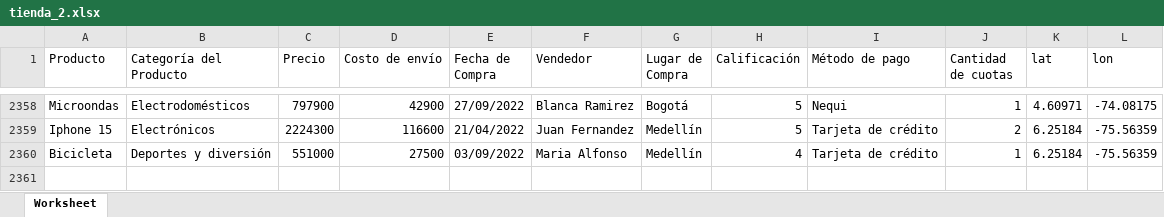
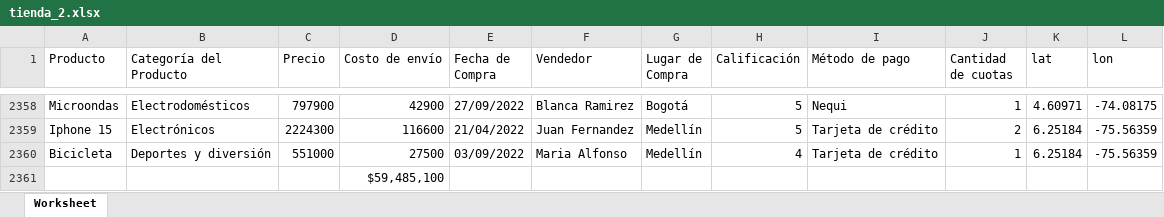
Before and after one commit to rodrigoreact/challenge_1_alura_latam, an Excel workbook: challenge_1/tienda2/tienda_2.xlsx, sheet Worksheet, drawn as a sheet; only a part is shown, gaps mark what is left out; values as stored, in another font and other column widths than the file's, no borders; the diff names each change by its address in the sheet, - before the commit and + after, or states it on an @@ line.

```diff
--- a/challenge_1/tienda2/tienda_2.xlsx (sheet Worksheet)
+++ b/challenge_1/tienda2/tienda_2.xlsx (sheet Worksheet)
+row 2361:  |  |  | $59,485,100
```
Also changed, not shown: challenge_1/tienda3/tienda_3.xlsx, challenge_1/tienda4/tienda_4.xlsx, 38 other files.
